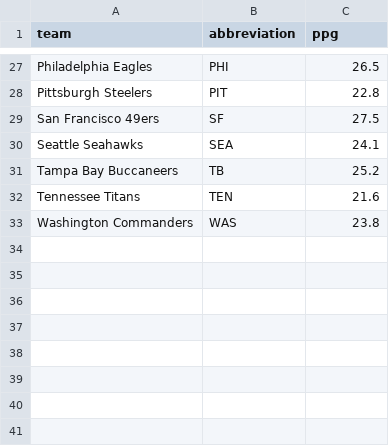
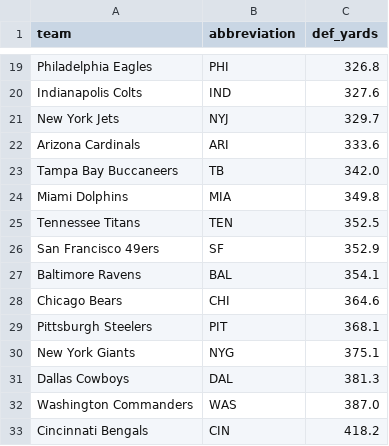
Before and after one commit to ceddto100/Kelly-s-Criterion-calculator, a CSV file: stats/nfl_ppg.csv, drawn as a sheet; only a part is shown, gaps mark what is left out; the diff covers the shown part only.

Commit message:
Add defensive yards to NFL PPG data
Added defensive yards data for NFL teams.

```diff
--- a/stats/nfl_ppg.csv
+++ b/stats/nfl_ppg.csv
@@ -1 +1 @@
-"team","abbreviation","ppg"
+"team","abbreviation","def_yards"
@@ -27,7 +19,15 @@
-"Philadelphia Eagles","PHI",26.5
-"Pittsburgh Steelers","PIT",22.8
-"San Francisco 49ers","SF",27.5
-"Seattle Seahawks","SEA",24.1
-"Tampa Bay Buccaneers","TB",25.2
-"Tennessee Titans","TEN",21.6
-"Washington Commanders","WAS",23.8
+"Philadelphia Eagles","PHI",326.8
+"Indianapolis Colts","IND",327.6
+"New York Jets","NYJ",329.7
+"Arizona Cardinals","ARI",333.6
+"Tampa Bay Buccaneers","TB",342.0
+"Miami Dolphins","MIA",349.8
+"Tennessee Titans","TEN",352.5
+"San Francisco 49ers","SF",352.9
+"Baltimore Ravens","BAL",354.1
+"Chicago Bears","CHI",364.6
+"Pittsburgh Steelers","PIT",368.1
+"New York Giants","NYG",375.1
+"Dallas Cowboys","DAL",381.3
+"Washington Commanders","WAS",387.0
+"Cincinnati Bengals","CIN",418.2
```
Also changed, not shown: 10 added rows, 18 removed rows and 7 edited cells elsewhere in this file.
